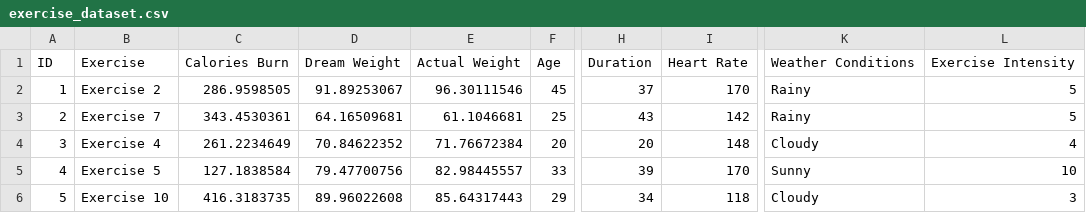
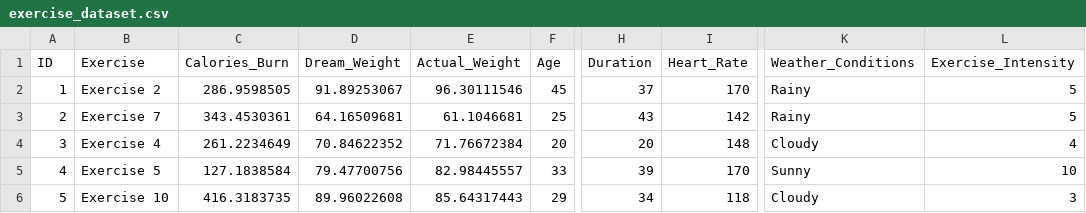
Before and after one commit to Geraldtanwx1990/RP_DATA, a CSV file: exercise_dataset.csv, drawn as a sheet; only a part is shown, gaps mark what is left out; the diff names each change by its address in the sheet, - before the commit and + after, or states it on an @@ line.

Commit message:
Add files via upload

```diff
--- a/exercise_dataset.csv
+++ b/exercise_dataset.csv
-C1: Calories Burn
+C1: Calories_Burn
-D1: Dream Weight
+D1: Dream_Weight
-E1: Actual Weight
+E1: Actual_Weight
-I1: Heart Rate
+I1: Heart_Rate
-K1: Weather Conditions
+K1: Weather_Conditions
-L1: Exercise Intensity
+L1: Exercise_Intensity
```
